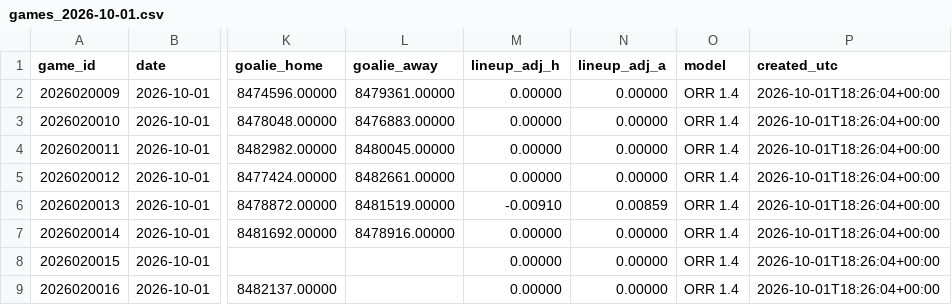
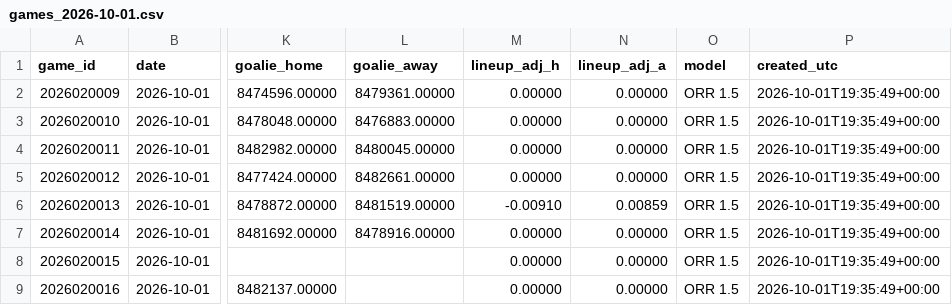
Before and after one commit to ph05/neurhl, a CSV file: orr/output/live/2026-10-01/games_2026-10-01.csv, drawn as a sheet; only a part is shown, gaps mark what is left out; the diff names each change by its address in the sheet, - before the commit and + after, or states it on an @@ line.

Commit message:
ORR live: 2026-10-01 forecast regenerated with ORR 1.5

```diff
--- a/orr/output/live/2026-10-01/games_2026-10-01.csv
+++ b/orr/output/live/2026-10-01/games_2026-10-01.csv
-O2:O9 (model): ORR 1.4
+O2:O9 (model): ORR 1.5
-P2:P9 (created_utc): 2026-10-01T18:26:04+00:00
+P2:P9 (created_utc): 2026-10-01T19:35:49+00:00
```
Also changed, not shown: 3 other files.
